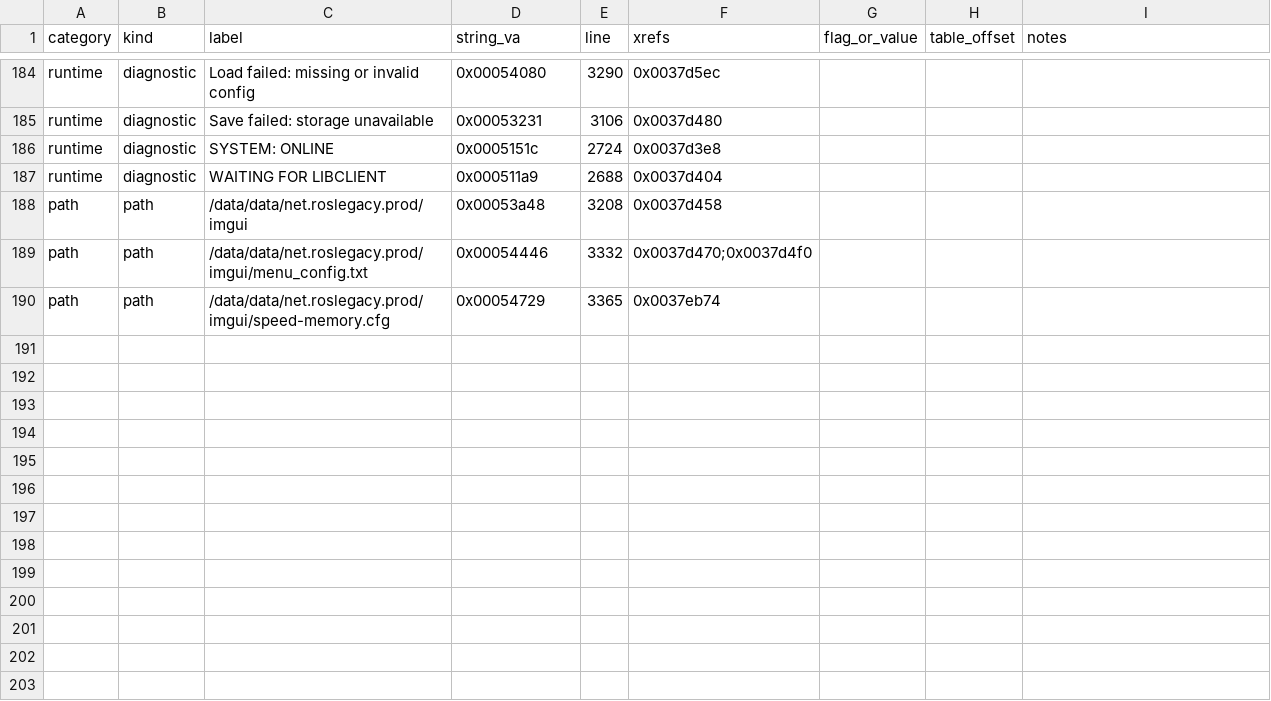
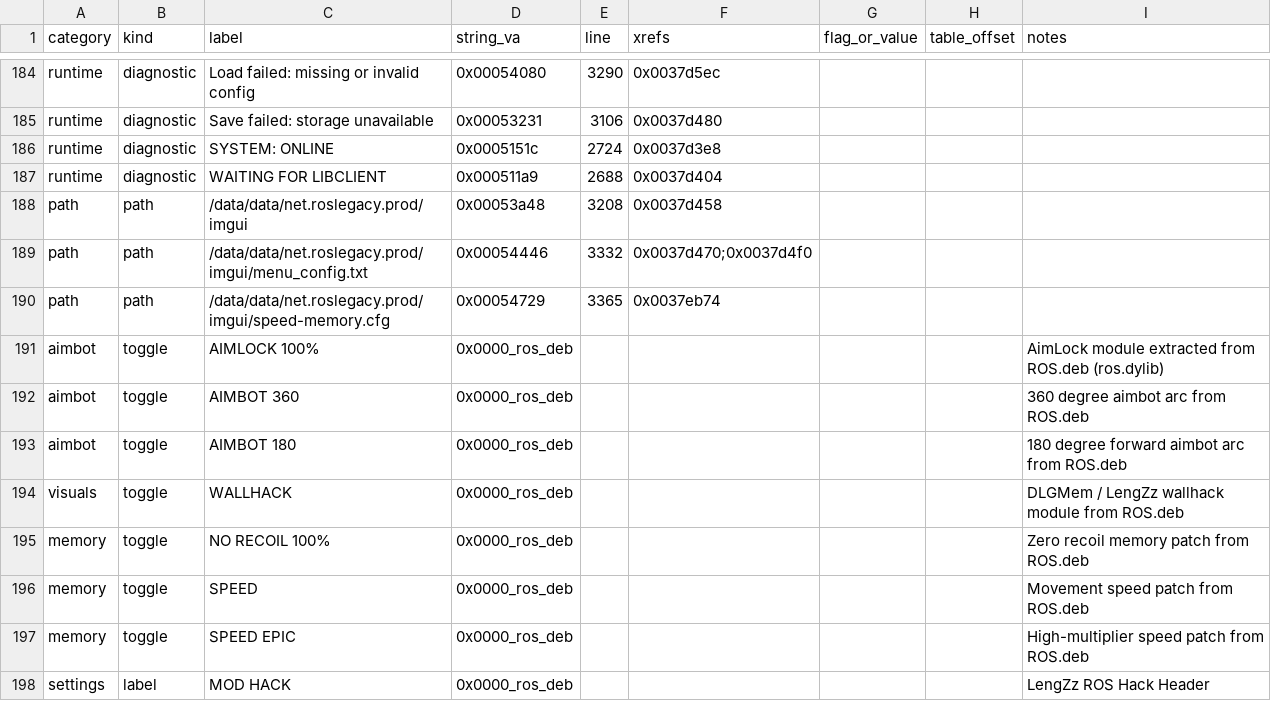
Before and after one commit to pozzra/deb-menu, a CSV file: layout/Library/Application Support/RAACHEATMenuDebug/menu_catalog.csv, drawn as a sheet; only a part is shown, gaps mark what is left out; the diff names each change by its address in the sheet, - before the commit and + after, or states it on an @@ line.

```diff
--- a/layout/Library/Application Support/RAACHEATMenuDebug/menu_catalog.csv
+++ b/layout/Library/Application Support/RAACHEATMenuDebug/menu_catalog.csv
+row 191: aimbot | toggle | AIMLOCK 100% | 0x0000_ros_deb |  |  |  |  | AimLock module extracted from ROS.deb (ros.dylib)
+row 192: aimbot | toggle | AIMBOT 360 | 0x0000_ros_deb |  |  |  |  | 360 degree aimbot arc from ROS.deb
+row 193: aimbot | toggle | AIMBOT 180 | 0x0000_ros_deb |  |  |  |  | 180 degree forward aimbot arc from ROS.deb
+row 194: visuals | toggle | WALLHACK | 0x0000_ros_deb |  |  |  |  | DLGMem / LengZz wallhack module from ROS.deb
+row 195: memory | toggle | NO RECOIL 100% | 0x0000_ros_deb |  |  |  |  | Zero recoil memory patch from ROS.deb
+row 196: memory | toggle | SPEED | 0x0000_ros_deb |  |  |  |  | Movement speed patch from ROS.deb
+row 197: memory | toggle | SPEED EPIC | 0x0000_ros_deb |  |  |  |  | High-multiplier speed patch from ROS.deb
+row 198: settings | label | MOD HACK | 0x0000_ros_deb |  |  |  |  | LengZz ROS Hack Header
```
Also changed, not shown: 14 other files.
